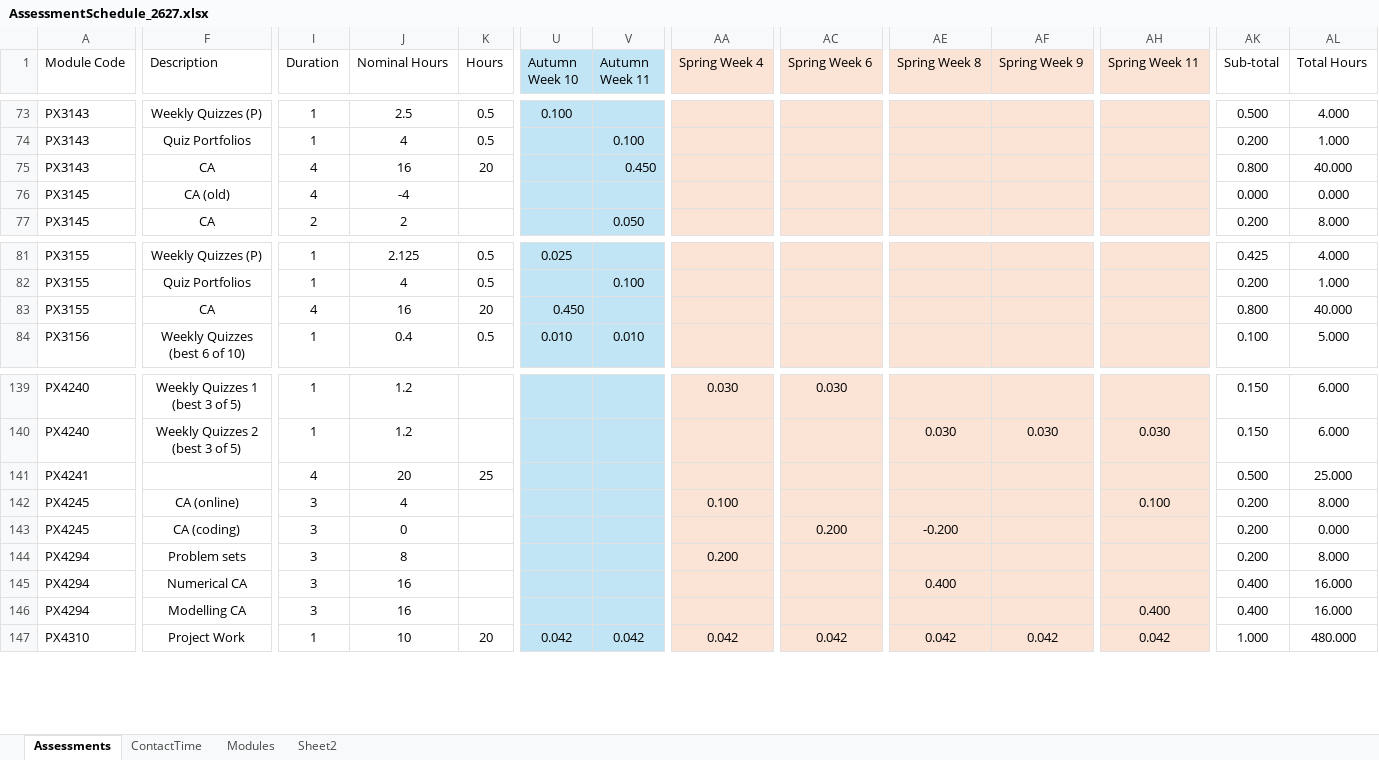
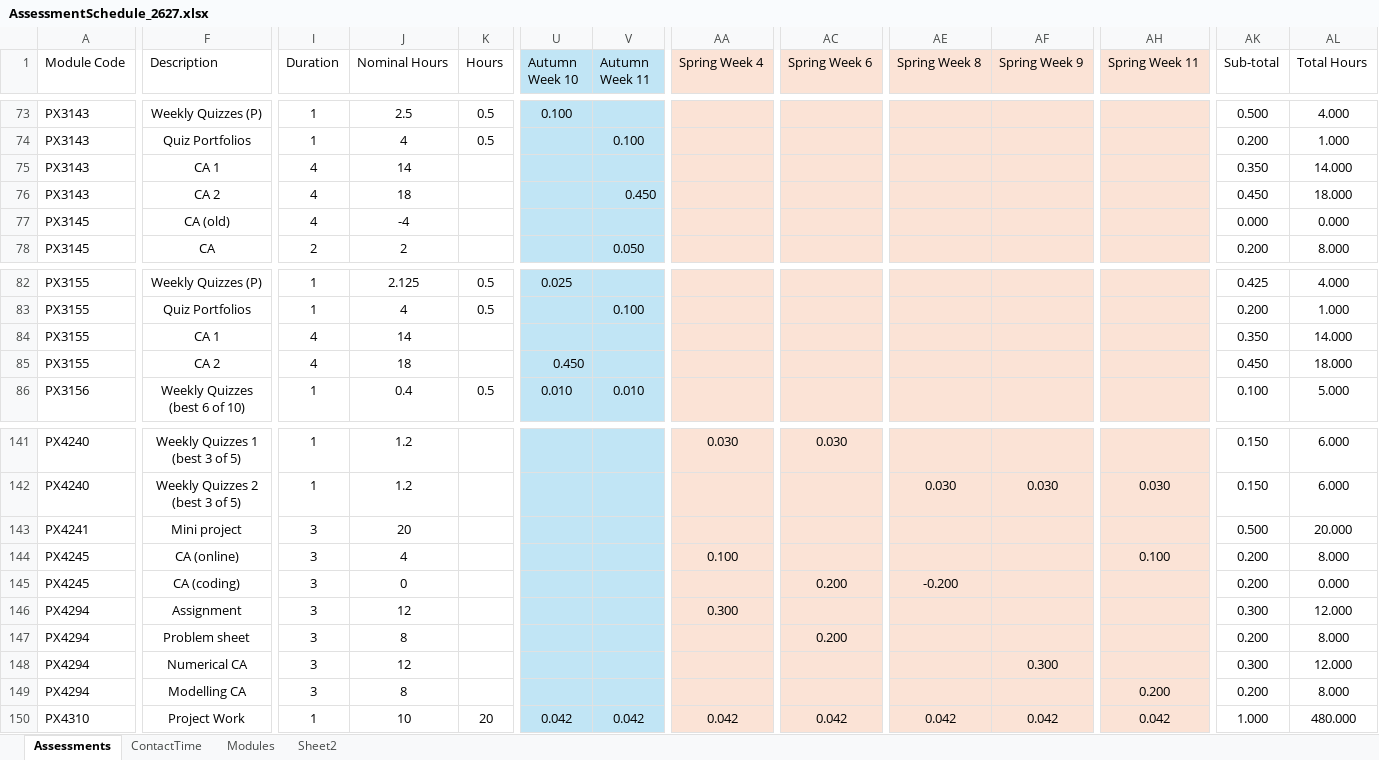
Before and after one commit to chrisnorth/workload-model, an Excel workbook: AssessmentSchedule_2627.xlsx, sheet Assessments, drawn as a sheet; only a part is shown, gaps mark what is left out; values as stored, in another font and other column widths than the file's, no borders; table styles not drawn; addresses are those after the commit; rows hold the shown columns only; the diff covers the shown part only; the diff names each change by its address in the sheet, - before the commit and + after, or states it on an @@ line.

Commit message:
minor changes to schedules

```diff
--- a/AssessmentSchedule_2627.xlsx (sheet Assessments)
+++ b/AssessmentSchedule_2627.xlsx (sheet Assessments)
-F75 (Description): CA
+F75 (Description): CA 1
-J75 (Nominal Hours): 16
+J75 (Nominal Hours): 14
-K75 (Hours): 20
+K75 (Hours): (empty)
-V75 (Autumn Week 11): 0.450
+V75 (Autumn Week 11): (empty)
-AK75 (Sub-total): 0.800
+AK75 (Sub-total): 0.350
-AL75 (Total Hours): 40.000
+AL75 (Total Hours): 14.000
+row 76: PX3143 | CA 2 | 4 | 18 |  |  | 0.450 |  |  |  |  |  | 0.450 | 18.000
-F84 (Description): CA
+F84 (Description): CA 1
-J84 (Nominal Hours): 16
+J84 (Nominal Hours): 14
-K84 (Hours): 20
+K84 (Hours): (empty)
-U84 (Autumn Week 10): 0.450
+U84 (Autumn Week 10): (empty)
-AK84 (Sub-total): 0.800
+AK84 (Sub-total): 0.350
-AL84 (Total Hours): 40.000
+AL84 (Total Hours): 14.000
+row 85: PX3155 | CA 2 | 4 | 18 |  | 0.450 |  |  |  |  |  |  | 0.450 | 18.000
-F143 (Description): (empty)
+F143 (Description): Mini project
-I143 (Duration): 4
+I143 (Duration): 3
-K143 (Hours): 25
+K143 (Hours): (empty)
-AL143 (Total Hours): 25.000
+AL143 (Total Hours): 20.000
+row 146: PX4294 | Assignment | 3 | 12 |  |  |  | 0.300 |  |  |  |  | 0.300 | 12.000
-F147 (Description): Problem sets
+F147 (Description): Problem sheet
-AA147 (Spring Week 4): 0.200
+AA147 (Spring Week 4): (empty)
-AC147 (Spring Week 6): (empty)
+AC147 (Spring Week 6): 0.200
-J148 (Nominal Hours): 16
+J148 (Nominal Hours): 12
-AE148 (Spring Week 8): 0.400
+AE148 (Spring Week 8): (empty)
-AF148 (Spring Week 9): (empty)
+AF148 (Spring Week 9): 0.300
-AK148 (Sub-total): 0.400
+AK148 (Sub-total): 0.300
-AL148 (Total Hours): 16.000
+AL148 (Total Hours): 12.000
-J149 (Nominal Hours): 16
+J149 (Nominal Hours): 8
-AH149 (Spring Week 11): 0.400
+AH149 (Spring Week 11): 0.200
-AK149 (Sub-total): 0.400
+AK149 (Sub-total): 0.200
-AL149 (Total Hours): 16.000
+AL149 (Total Hours): 8.000
```
Also changed, not shown: 29 edited cells elsewhere in this sheet, sheet Sheet2, sheet Modules.
